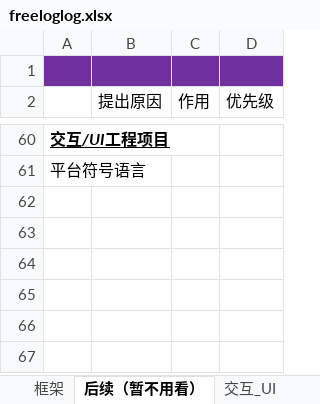
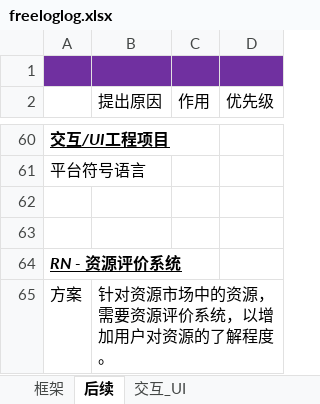
Before and after one commit to freelogfe/propaganda, an Excel workbook: freeloglog.xlsx, sheet 后续, drawn as a sheet; only a part is shown, gaps mark what is left out; values as stored, in another font and other column widths than the file's, no borders; the diff names each change by its address in the sheet, - before the commit and + after, or states it on an @@ line.

```diff
--- a/freeloglog.xlsx (sheet 后续)
+++ b/freeloglog.xlsx (sheet 后续)
-sheet tab: 后续（暂不用看）
+sheet tab: 后续
+row 62: (empty)
+row 63: (empty)
+row 64: RN - 资源评价系统
+row 65: 方案 | 针对资源市场中的资源，需要资源评价系统，以增加用户对资源的了解程度。
```
Also changed, not shown: sheet 交互_UI, other sheet tabs.
